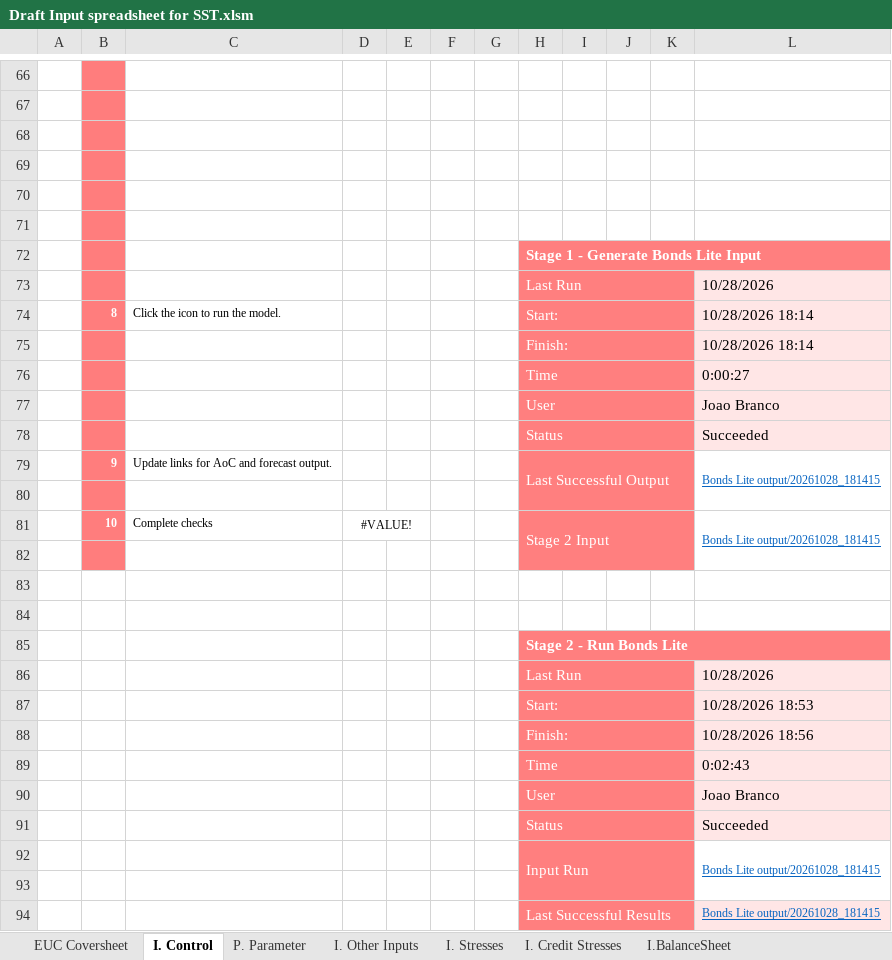
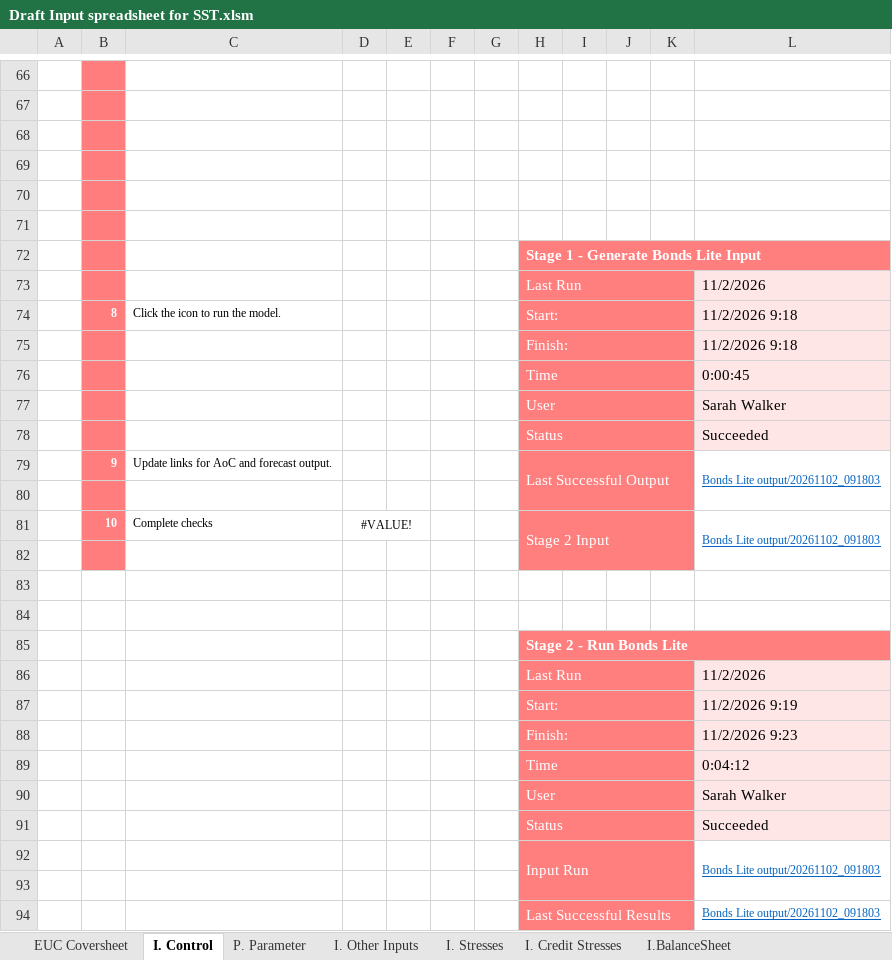
Before and after one commit to Branco-777/Testing, an Excel workbook: Draft Input spreadsheet for SST.xlsm, sheet I. Control, drawn as a sheet; only a part is shown, gaps mark what is left out; values as stored, in another font and other column widths than the file's, no borders; charts and pictures and conditional formats not drawn; the diff names each change by its address in the sheet, - before the commit and + after, or states it on an @@ line.

Commit message:
feat: Add portable Bonds Lite Stage 1 and 2 runtime
Provide a packaged, per-user runtime for the tested Stage 1/Stage 2 workflow so colleagues can use Draft without configuring Python, while keeping execution outside the synced workbook location.

```diff
--- a/Draft Input spreadsheet for SST.xlsm (sheet I. Control)
+++ b/Draft Input spreadsheet for SST.xlsm (sheet I. Control)
-L73: 10/28/2026
+L73: 11/2/2026
-L74:L75: 10/28/2026 18:14
+L74:L75: 11/2/2026 9:18
-L76: 0:00:27
+L76: 0:00:45
-L77: Joao Branco
+L77: Sarah Walker
-L79: Bonds Lite output/20261028_181415
+L79: Bonds Lite output/20261102_091803
-L81: Bonds Lite output/20261028_181415
+L81: Bonds Lite output/20261102_091803
-L86: 10/28/2026
+L86: 11/2/2026
-L87: 10/28/2026 18:53
+L87: 11/2/2026 9:19
-L88: 10/28/2026 18:56
+L88: 11/2/2026 9:23
-L89: 0:02:43
+L89: 0:04:12
-L90: Joao Branco
+L90: Sarah Walker
-L92: Bonds Lite output/20261028_181415
+L92: Bonds Lite output/20261102_091803
-L94: Bonds Lite output/20261028_181415
+L94: Bonds Lite output/20261102_091803
-L94 fill: #FFE6E6
+L94 fill: none
```
Also changed, not shown: charts or pictures, 12 other files.
